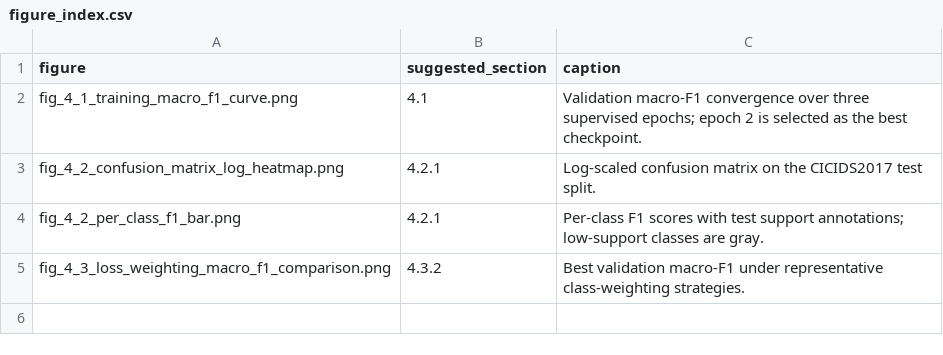
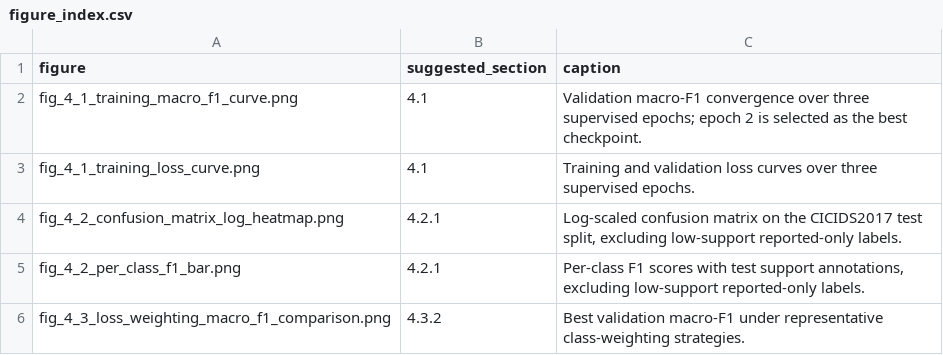
Before and after one commit to CAMB-dev/Fork, a CSV file: docs/thesis_figures/figure_index.csv, drawn as a sheet.

Commit message:
docs: update thesis evaluation figures

```diff
--- a/docs/thesis_figures/figure_index.csv
+++ b/docs/thesis_figures/figure_index.csv
@@ -2,4 +2,5 @@ figure,suggested_section,caption
 fig_4_1_training_macro_f1_curve.png,4.1,Validation macro-F1 convergence over three supervised epochs; epoch 2 is selected as the best checkpoint.
-fig_4_2_confusion_matrix_log_heatmap.png,4.2.1,Log-scaled confusion matrix on the CICIDS2017 test split.
-fig_4_2_per_class_f1_bar.png,4.2.1,Per-class F1 scores with test support annotations; low-support classes are gray.
+fig_4_1_training_loss_curve.png,4.1,Training and validation loss curves over three supervised epochs.
+fig_4_2_confusion_matrix_log_heatmap.png,4.2.1,"Log-scaled confusion matrix on the CICIDS2017 test split, excluding low-support reported-only labels."
+fig_4_2_per_class_f1_bar.png,4.2.1,"Per-class F1 scores with test support annotations, excluding low-support reported-only labels."
 fig_4_3_loss_weighting_macro_f1_comparison.png,4.3.2,Best validation macro-F1 under representative class-weighting strategies.
```
Also changed, not shown: 4 other files.
